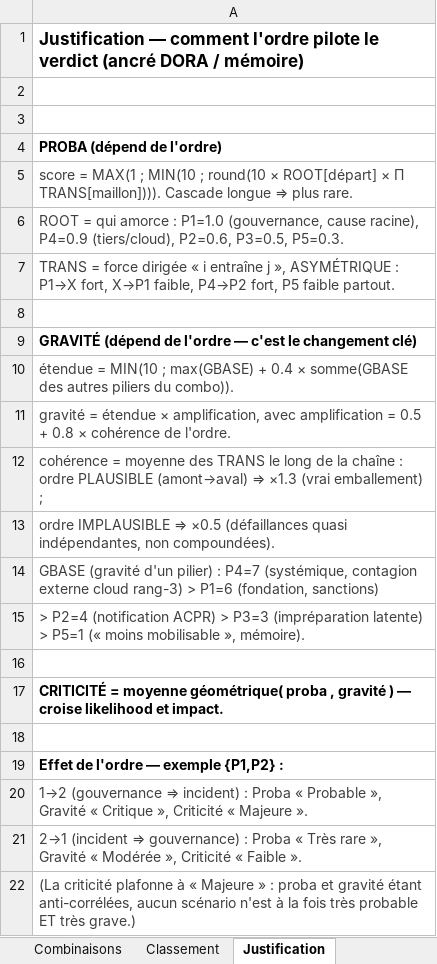
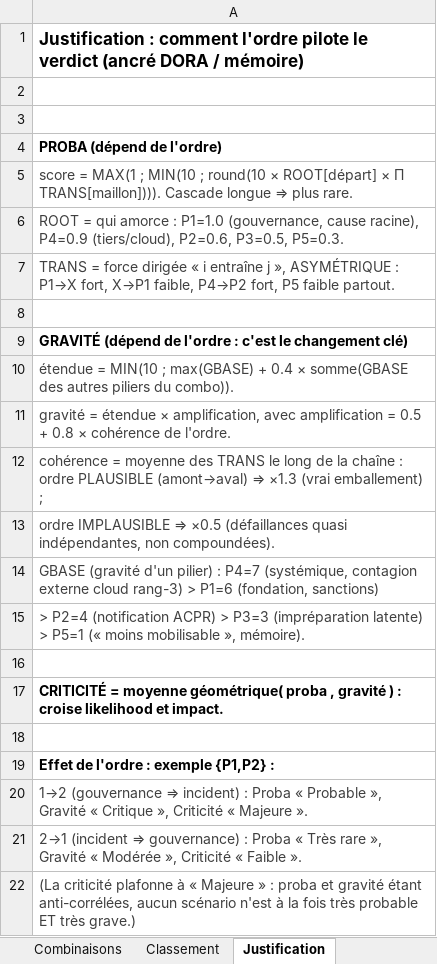
Before and after one commit to kelian19/M-moire-, an Excel workbook: exploratory/cascade_qualitative/cascade_piliers_DORA.xlsx, sheet Justification, drawn as a sheet; values as stored, in another font and other column widths than the file's, no borders; the diff names each change by its address in the sheet, - before the commit and + after, or states it on an @@ line.

```diff
--- a/exploratory/cascade_qualitative/cascade_piliers_DORA.xlsx (sheet Justification)
+++ b/exploratory/cascade_qualitative/cascade_piliers_DORA.xlsx (sheet Justification)
-A1: Justification — comment l'ordre…
+A1: Justification : comment l'ordre…
-A9: …de l'ordre — c'est le…
+A9: …de l'ordre : c'est le…
-A17: …gravité ) — croise likelihood…
+A17: …gravité ) : croise likelihood…
-A19: Effet de l'ordre — exemple {P1,P2} :
+A19: Effet de l'ordre : exemple {P1,P2} :
```
Also changed, not shown: sheet Combinaisons, 19 other files.
